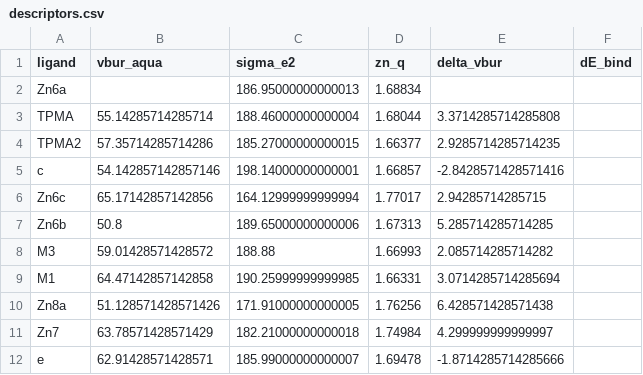
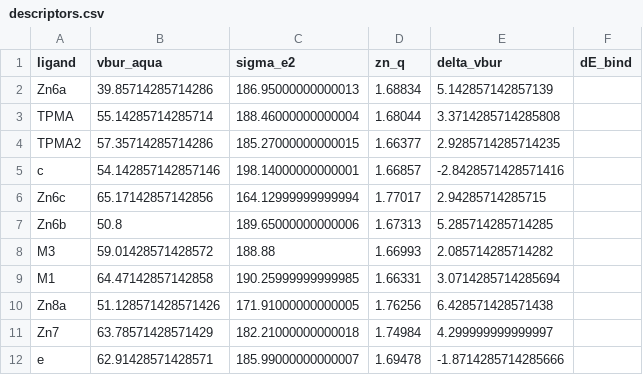
Before and after one commit to quaidtUC/Tau, a CSV file: src/descriptors.csv, drawn as a sheet.

```diff
--- a/src/descriptors.csv
+++ b/src/descriptors.csv
@@ -1,3 +1,3 @@
 ligand,vbur_aqua,sigma_e2,zn_q,delta_vbur,dE_bind
-Zn6a,,186.95000000000013,1.68834,,
+Zn6a,39.85714285714286,186.95000000000013,1.68834,5.142857142857139,
 TPMA,55.14285714285714,188.46000000000004,1.68044,3.3714285714285808,
```
Also changed, not shown: 6 other files.
